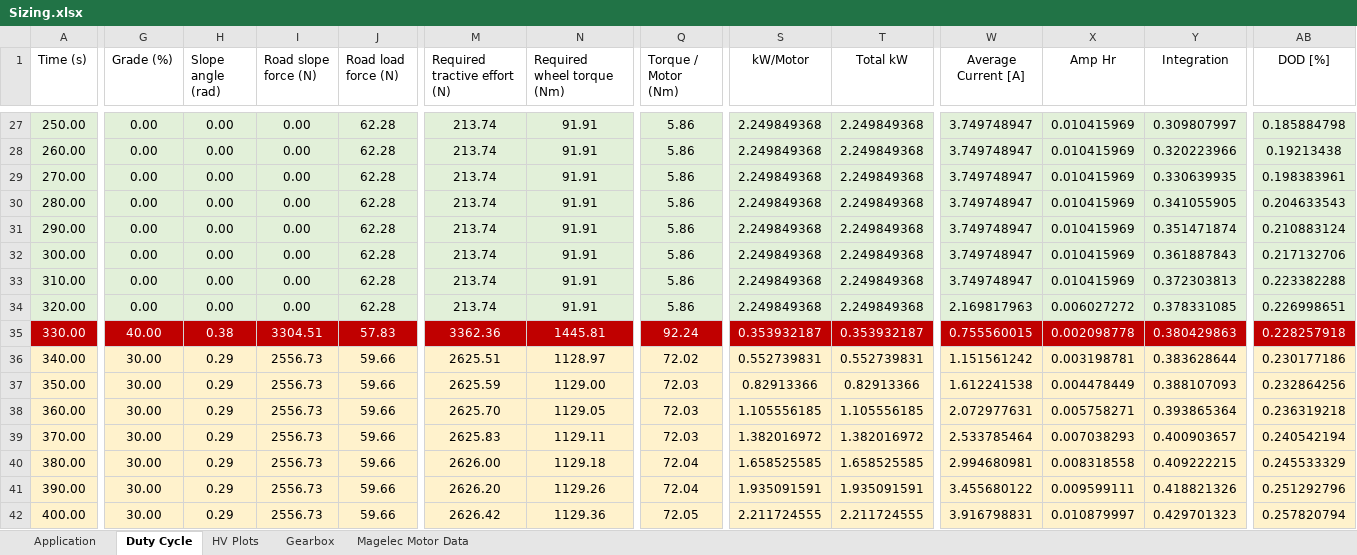
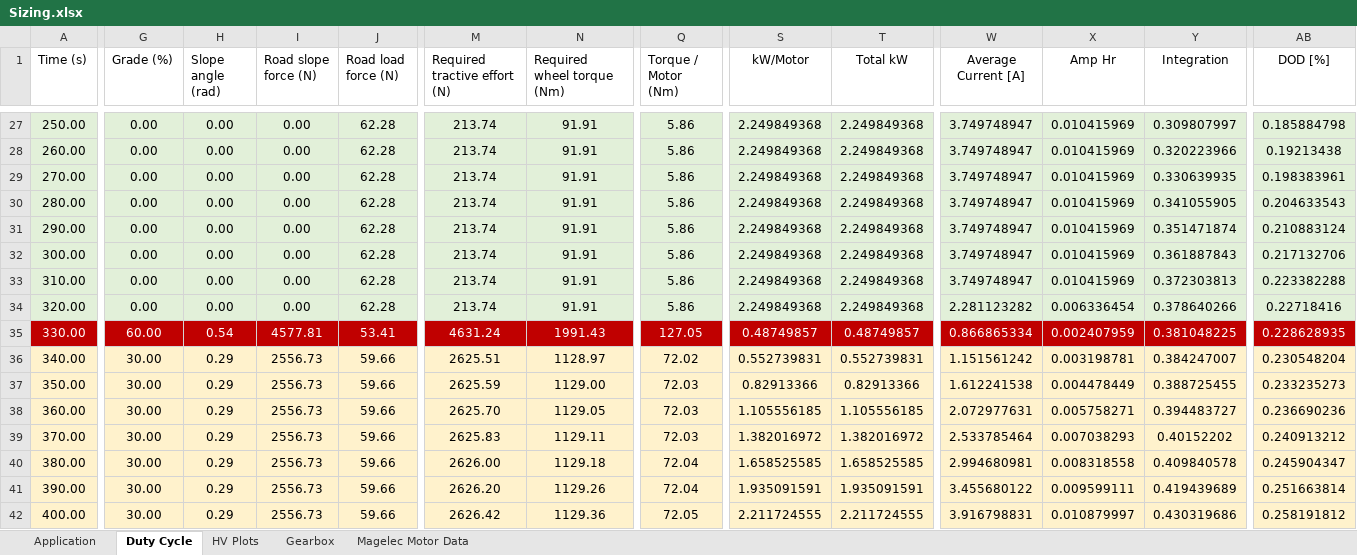
Before and after one commit to OmniPowertrainTechnologies/ElectricMotors, an Excel workbook: Sizing/Sizing.xlsx, sheet Duty Cycle, drawn as a sheet; only a part is shown, gaps mark what is left out; values as stored, in another font and other column widths than the file's, no borders; the diff covers the shown part only; the diff names each change by its address in the sheet, - before the commit and + after, or states it on an @@ line.

Commit message:
need to fix the data in the figure

```diff
--- a/Sizing/Sizing.xlsx (sheet Duty Cycle)
+++ b/Sizing/Sizing.xlsx (sheet Duty Cycle)
-W34 (Average Current [A]): 2.169817963
+W34 (Average Current [A]): 2.281123282
-X34 (Amp Hr): 0.006027272
+X34 (Amp Hr): 0.006336454
-Y34 (Integration): 0.378331085
+Y34 (Integration): 0.378640266
-AB34 (DOD [%]): 0.226998651
+AB34 (DOD [%]): 0.22718416
-G35 (Grade (%)): 40.00
+G35 (Grade (%)): 60.00
-H35 (Slope angle (rad)): 0.38
+H35 (Slope angle (rad)): 0.54
-I35 (Road slope force (N)): 3304.51
+I35 (Road slope force (N)): 4577.81
-J35 (Road load force (N)): 57.83
+J35 (Road load force (N)): 53.41
-M35 (Required tractive effort (N)): 3362.36
+M35 (Required tractive effort (N)): 4631.24
-N35 (Required wheel torque (Nm)): 1445.81
+N35 (Required wheel torque (Nm)): 1991.43
-Q35 (Torque / Motor (Nm)): 92.24
+Q35 (Torque / Motor (Nm)): 127.05
-S35 (kW/Motor): 0.353932187
+S35 (kW/Motor): 0.48749857
-T35 (Total kW): 0.353932187
+T35 (Total kW): 0.48749857
-W35 (Average Current [A]): 0.755560015
+W35 (Average Current [A]): 0.866865334
-X35 (Amp Hr): 0.002098778
+X35 (Amp Hr): 0.002407959
-Y35 (Integration): 0.380429863
+Y35 (Integration): 0.381048225
-AB35 (DOD [%]): 0.228257918
+AB35 (DOD [%]): 0.228628935
-Y36 (Integration): 0.383628644
+Y36 (Integration): 0.384247007
-AB36 (DOD [%]): 0.230177186
+AB36 (DOD [%]): 0.230548204
-Y37 (Integration): 0.388107093
+Y37 (Integration): 0.388725455
-AB37 (DOD [%]): 0.232864256
+AB37 (DOD [%]): 0.233235273
-Y38 (Integration): 0.393865364
+Y38 (Integration): 0.394483727
-AB38 (DOD [%]): 0.236319218
+AB38 (DOD [%]): 0.236690236
-Y39 (Integration): 0.400903657
+Y39 (Integration): 0.40152202
-AB39 (DOD [%]): 0.240542194
+AB39 (DOD [%]): 0.240913212
-Y40 (Integration): 0.409222215
+Y40 (Integration): 0.409840578
-AB40 (DOD [%]): 0.245533329
+AB40 (DOD [%]): 0.245904347
-Y41 (Integration): 0.418821326
+Y41 (Integration): 0.419439689
-AB41 (DOD [%]): 0.251292796
+AB41 (DOD [%]): 0.251663814
-Y42 (Integration): 0.429701323
+Y42 (Integration): 0.430319686
-AB42 (DOD [%]): 0.257820794
+AB42 (DOD [%]): 0.258191812
```
Also changed, not shown: 27 edited cells elsewhere in this sheet, sheet Application, charts or pictures.
